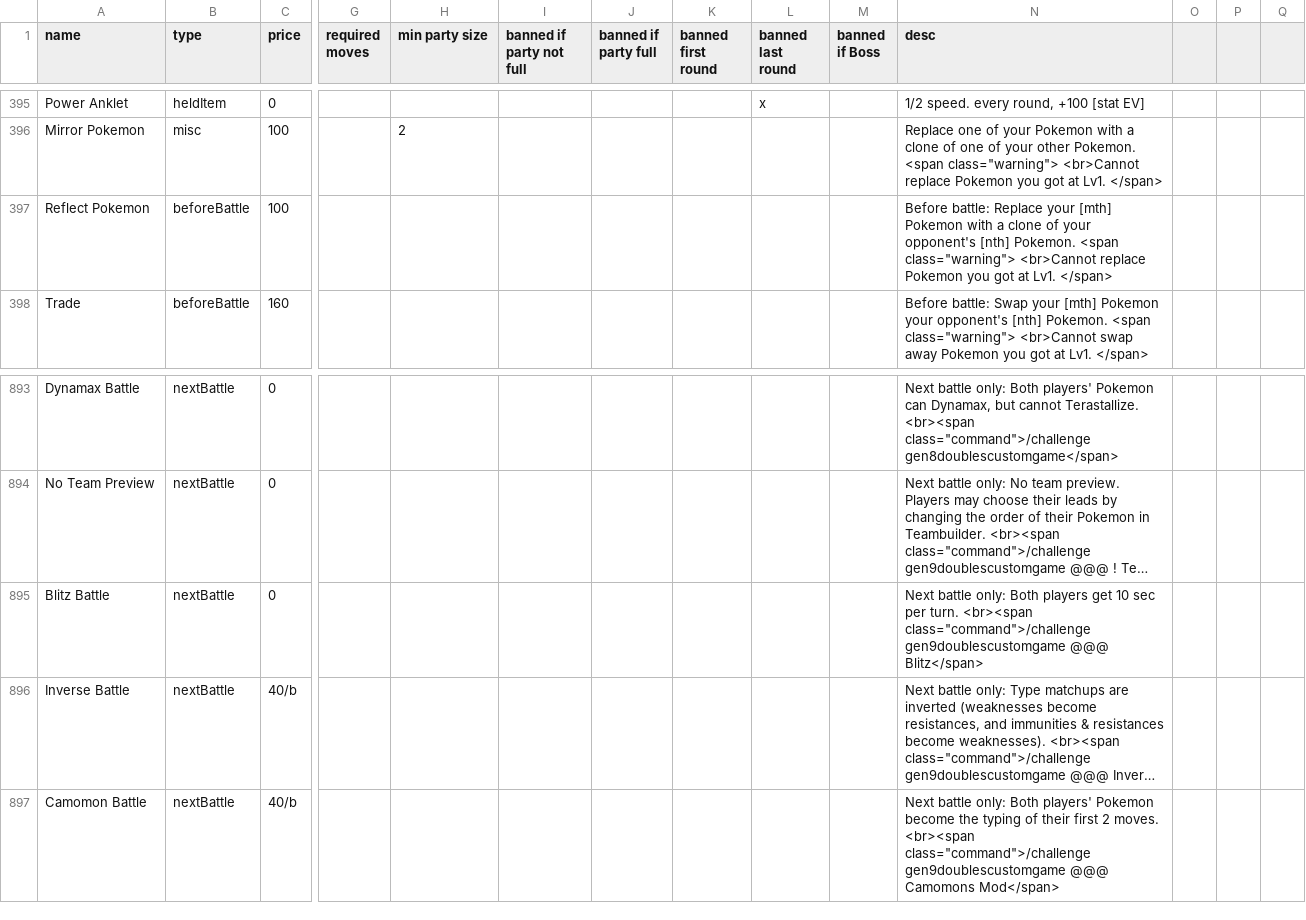
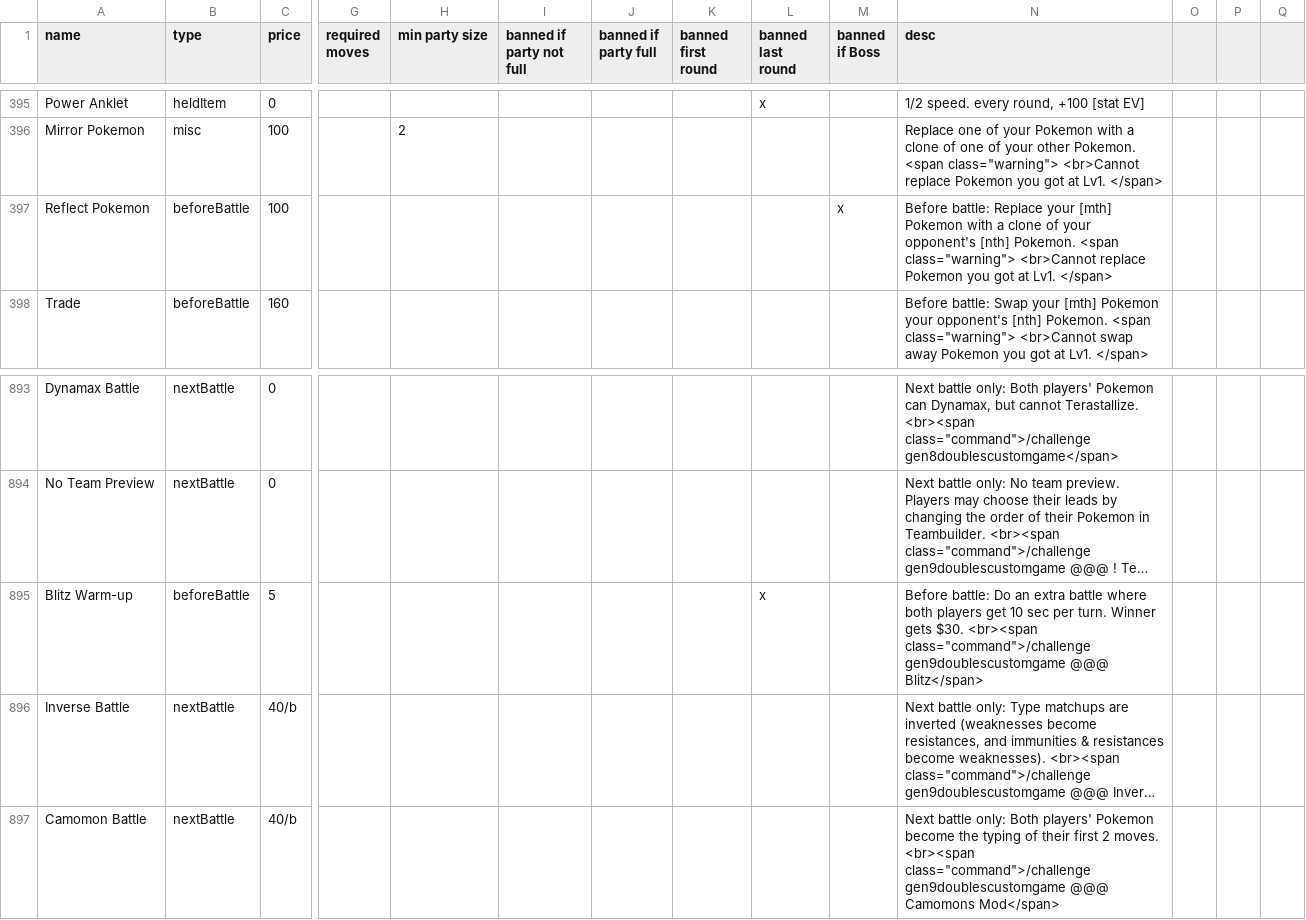
Before and after one commit to RuoyaY/roguelike-showdown, a TSV file: items.tsv, drawn as a sheet; only a part is shown, gaps mark what is left out; long unchanged cells end in …; removed rows and columns are numbered as before the commit, all else as after; rows hold the shown columns only; the diff names each change by its address in the sheet, - before the commit and + after, or states it on an @@ line.

Commit message:
Update items.tsv

```diff
--- a/items.tsv
+++ b/items.tsv
-M397 (banned if Boss): (empty)
+M397 (banned if Boss): x
-row 895: Blitz Battle | nextBattle | 0 |  |  |  |  |  |  |  | Next battle only: Both players get 10 sec per turn. <br><span class="command">/challenge gen9doublescustomgame @@@ Blitz</span>
+row 895: Blitz Warm-up | beforeBattle | 5 |  |  |  |  |  | x |  | Before battle: Do an extra battle where both players get 10 sec per turn. Winner gets $30. <br><span class="command">/challenge gen9doublescustomgame @@@ Blitz</span>
```
